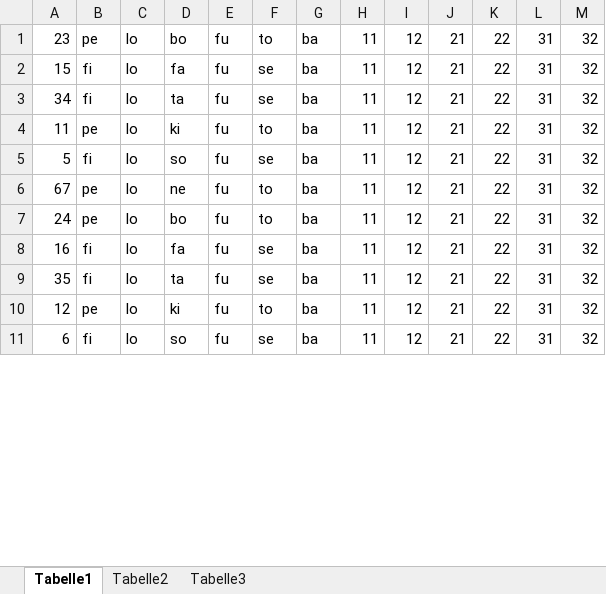
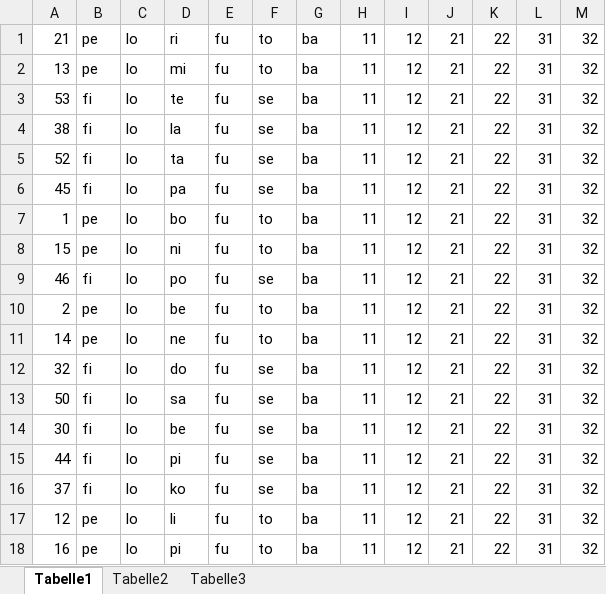
Before and after one commit to meerbrit/studyProject, an Excel workbook: xls/G1_LP_B.xlsx, sheet Tabelle1, drawn as a sheet; only a part is shown; values as stored, in another font and other column widths than the file's, no borders; addresses are those after the commit; the diff covers the shown part only; the diff names each change by its address in the sheet, - before the commit and + after, or states it on an @@ line.

```diff
--- a/xls/G1_LP_B.xlsx (sheet Tabelle1)
+++ b/xls/G1_LP_B.xlsx (sheet Tabelle1)
+row 1: 21 | pe | lo | ri | fu | to | ba | 11 | 12 | 21 | 22 | 31 | 32
+row 2: 13 | pe | lo | mi | fu | to | ba | 11 | 12 | 21 | 22 | 31 | 32
+row 3: 53 | fi | lo | te | fu | se | ba | 11 | 12 | 21 | 22 | 31 | 32
+row 4: 38 | fi | lo | la | fu | se | ba | 11 | 12 | 21 | 22 | 31 | 32
+row 5: 52 | fi | lo | ta | fu | se | ba | 11 | 12 | 21 | 22 | 31 | 32
+row 6: 45 | fi | lo | pa | fu | se | ba | 11 | 12 | 21 | 22 | 31 | 32
-A7: 23
+A7: 1
-B8: fi
+B8: pe
-D8: fa
+D8: ni
-F8: se
+F8: to
-A9: 34
+A9: 46
-D9: ta
+D9: po
-A10: 11
+A10: 2
-D10: ki
+D10: be
+row 11: 14 | pe | lo | ne | fu | to | ba | 11 | 12 | 21 | 22 | 31 | 32
-A12: 5
+A12: 32
-D12: so
+D12: do
-A13: 67
+A13: 50
-B13:B14: pe
+B13:B14: fi
-D13: ne
+D13: sa
-F13:F14: to
+F13:F14: se
-A14: 24
+A14: 30
-D14: bo
+D14: be
-A15: 16
+A15: 44
-D15: fa
+D15: pi
-A16: 35
+A16: 37
-D16: ta
+D16: ko
-D17: ki
+D17: li
-A18: 6
+A18: 16
-B18: fi
+B18: pe
-D18: so
+D18: pi
-F18: se
+F18: to
```
Also changed, not shown: 9 removed rows and 47 edited cells elsewhere in this sheet, xls/G1_LP_A.xlsx, xls/G2_LP_A.xlsx, 9 other files.
